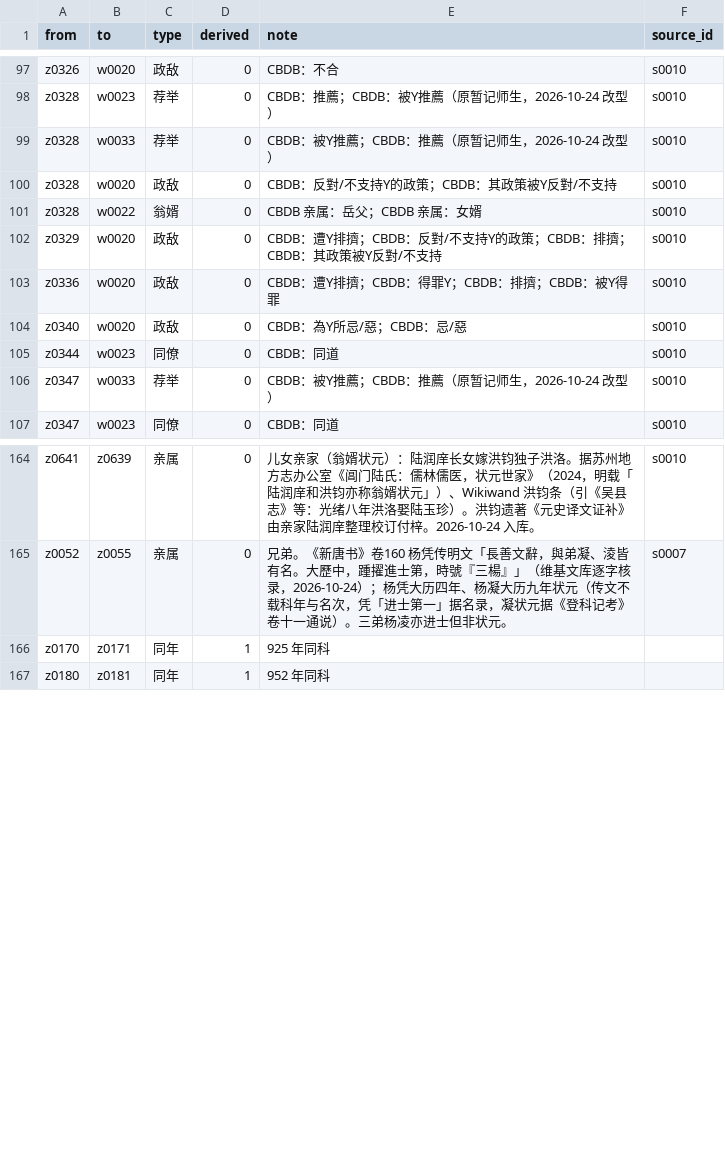
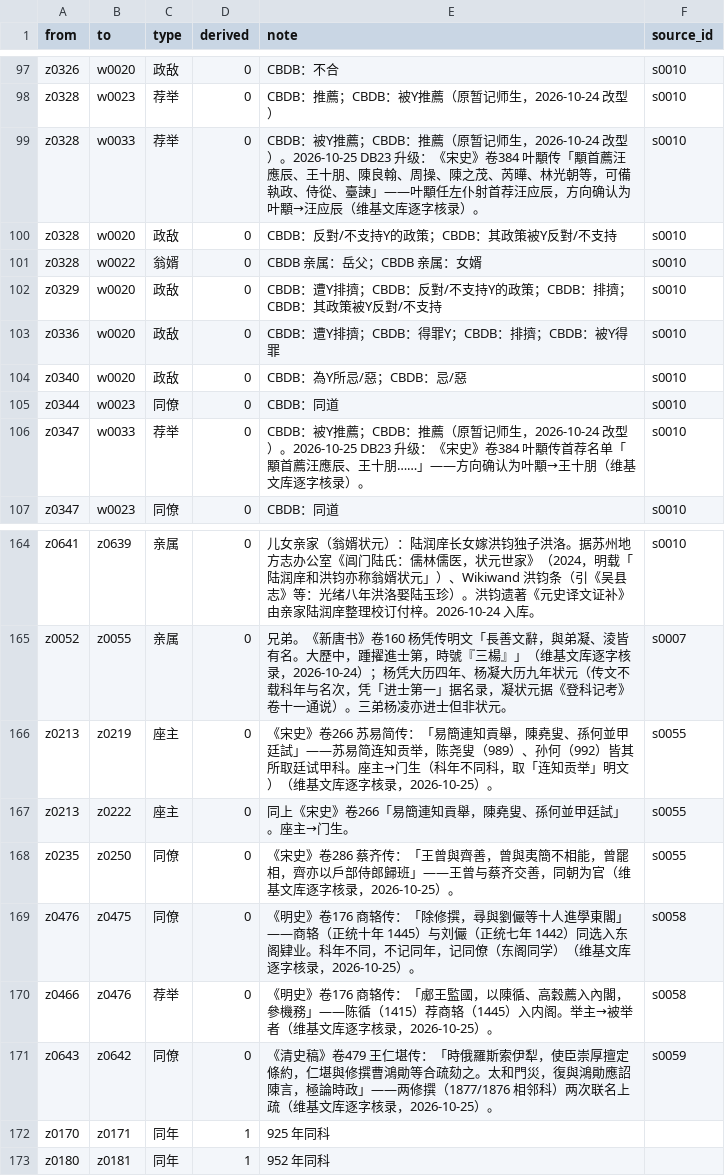
Before and after one commit to wakakacoding/zhuangyuan-galaxy, a CSV file: public/data/open/relations.csv, drawn as a sheet; only a part is shown, gaps mark what is left out.

Commit message:
data: DB23 关系考据第一批——正史本传共现预筛流水线 + 6 新边 2 升级（198→204）
- 新流水线：fetch-biography-corpus（55 卷本传记料）→ scan-mentions（姓名共现预筛）→ 人工核原文
- 新边：苏易简→陈尧叟/孙何（座主，宋史266）、王曾↔蔡齐（同僚，宋史286）、
  商辂↔刘儼（同僚东阁同学，明史176，不同科不记同年）、陈循→商辂（荐举，明史176）、
  王仁堪↔曹鸿勋（同僚联名上疏，清史稿479）
- 升级：叶顒→汪应辰/王十朋 CBDB 边补宋史384原文，方向经「顒首薦」确认
- 假阳性拒收：梁克家误判传主（实为叶顒）、蔡齐/李迪各荐刘颜非互荐——注释留痕
- KIN_DATA 全码复挖：站内两端 10 行 5 对全已有边，结构化端确认穷尽
- build 0 错 / test 70/70 / tsc 0 / verify:maps 64/0 / 662 HTML

```diff
--- a/public/data/open/relations.csv
+++ b/public/data/open/relations.csv
@@ -98,3 +98,3 @@ z0326,w0020,政敌,0,CBDB：不合,s0010
 z0328,w0023,荐举,0,CBDB：推薦；CBDB：被Y推薦（原暂记师生，2026-10-24 改型）,s0010
-z0328,w0033,荐举,0,CBDB：被Y推薦；CBDB：推薦（原暂记师生，2026-10-24 改型）,s0010
+z0328,w0033,荐举,0,CBDB：被Y推薦；CBDB：推薦（原暂记师生，2026-10-24 改型）。2026-10-25 DB23 升级：《宋史》卷384 叶顒传「顒首薦汪應辰、王十朋、陳良翰、周操、陳之茂、芮曄、林光朝等，可備執政、侍從、臺諫」——叶顒任左仆射首荐汪应辰，方向确认为叶顒→汪应辰（维基文库逐字核录）。,s0010
 z0328,w0020,政敌,0,CBDB：反對/不支持Y的政策；CBDB：其政策被Y反對/不支持,s0010
@@ -105,3 +105,3 @@ z0340,w0020,政敌,0,CBDB：為Y所忌/惡；CBDB：忌/惡,s0010
 z0344,w0023,同僚,0,CBDB：同道,s0010
-z0347,w0033,荐举,0,CBDB：被Y推薦；CBDB：推薦（原暂记师生，2026-10-24 改型）,s0010
+z0347,w0033,荐举,0,CBDB：被Y推薦；CBDB：推薦（原暂记师生，2026-10-24 改型）。2026-10-25 DB23 升级：《宋史》卷384 叶顒传首荐名单「顒首薦汪應辰、王十朋……」——方向确认为叶顒→王十朋（维基文库逐字核录）。,s0010
 z0347,w0023,同僚,0,CBDB：同道,s0010
@@ -165,2 +165,8 @@ z0641,z0639,亲属,0,儿女亲家（翁婿状元）：陆润庠长女嫁洪钧
 z0052,z0055,亲属,0,兄弟。《新唐书》卷160 杨凭传明文「長善文辭，與弟凝、淩皆有名。大歷中，踵擢進士第，時號『三楊』」（维基文库逐字核录，2026-10-24）；杨凭大历四年、杨凝大历九年状元（传文不载科年与名次，凭「进士第一」据名录，凝状元据《登科记考》卷十一通说）。三弟杨凌亦进士但非状元。,s0007
+z0213,z0219,座主,0,《宋史》卷266 苏易简传：「易簡連知貢舉，陳堯叟、孫何並甲廷試」——苏易简连知贡举，陈尧叟（989）、孙何（992）皆其所取廷试甲科。座主→门生（科年不同科，取「连知贡举」明文）（维基文库逐字核录，2026-10-25）。,s0055
+z0213,z0222,座主,0,同上《宋史》卷266「易簡連知貢舉，陳堯叟、孫何並甲廷試」。座主→门生。,s0055
+z0235,z0250,同僚,0,《宋史》卷286 蔡齐传：「王曾與齊善，曾與夷簡不相能，曾罷相，齊亦以戶部侍郎歸班」——王曾与蔡齐交善，同朝为官（维基文库逐字核录，2026-10-25）。,s0055
+z0476,z0475,同僚,0,《明史》卷176 商辂传：「除修撰，尋與劉儼等十人進學東閣」——商辂（正统十年 1445）与刘儼（正统七年 1442）同选入东阁肄业。科年不同，不记同年，记同僚（东阁同学）（维基文库逐字核录，2026-10-25）。,s0058
+z0466,z0476,荐举,0,《明史》卷176 商辂传：「郕王監國，以陳循、高穀薦入內閣，參機務」——陈循（1415）荐商辂（1445）入内阁。举主→被举者（维基文库逐字核录，2026-10-25）。,s0058
+z0643,z0642,同僚,0,《清史稿》卷479 王仁堪传：「時俄羅斯索伊犁，使臣崇厚擅定條約，仁堪與修撰曹鴻勛等合疏劾之。太和門災，復與鴻勛應詔陳言，極論時政」——两修撰（1877/1876 相邻科）两次联名上疏（维基文库逐字核录，2026-10-25）。,s0059
 z0170,z0171,同年,1,925 年同科,
```
Also changed, not shown: 9 other files.
